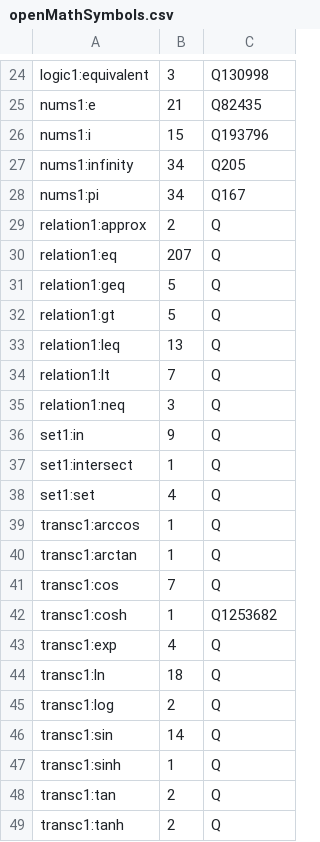
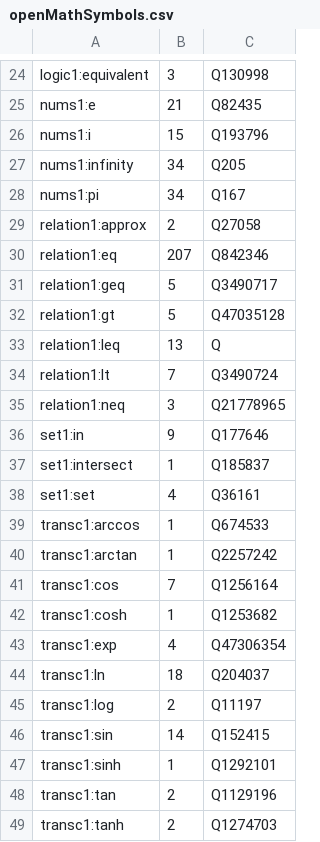
Before and after one commit to gipplab/MathMLben, a CSV file: doc/openMathSymbols.csv, drawn as a sheet; only a part is shown, gaps mark what is left out.

Commit message:
Update openMathSymbols.csv

```diff
--- a/doc/openMathSymbols.csv
+++ b/doc/openMathSymbols.csv
@@ -28,22 +28,22 @@
  nums1:pi,34,Q167
- relation1:approx,2,Q
- relation1:eq,207,Q
- relation1:geq,5,Q
- relation1:gt,5,Q
+ relation1:approx,2,Q27058
+ relation1:eq,207,Q842346
+ relation1:geq,5,Q3490717
+ relation1:gt,5,Q47035128
  relation1:leq,13,Q
- relation1:lt,7,Q
- relation1:neq,3,Q
- set1:in,9,Q
- set1:intersect,1,Q
- set1:set,4,Q
- transc1:arccos,1,Q
- transc1:arctan,1,Q
- transc1:cos,7,Q
+ relation1:lt,7,Q3490724
+ relation1:neq,3,Q21778965
+ set1:in,9,Q177646
+ set1:intersect,1,Q185837
+ set1:set,4,Q36161
+ transc1:arccos,1,Q674533
+ transc1:arctan,1,Q2257242
+ transc1:cos,7,Q1256164
  transc1:cosh,1,Q1253682
- transc1:exp,4,Q
- transc1:ln,18,Q
- transc1:log,2,Q
- transc1:sin,14,Q
- transc1:sinh,1,Q
- transc1:tan,2,Q
- transc1:tanh,2,Q
+ transc1:exp,4,Q47306354
+ transc1:ln,18,Q204037
+ transc1:log,2,Q11197
+ transc1:sin,14,Q152415
+ transc1:sinh,1,Q1292101
+ transc1:tan,2,Q1129196
+ transc1:tanh,2,Q1274703
```
